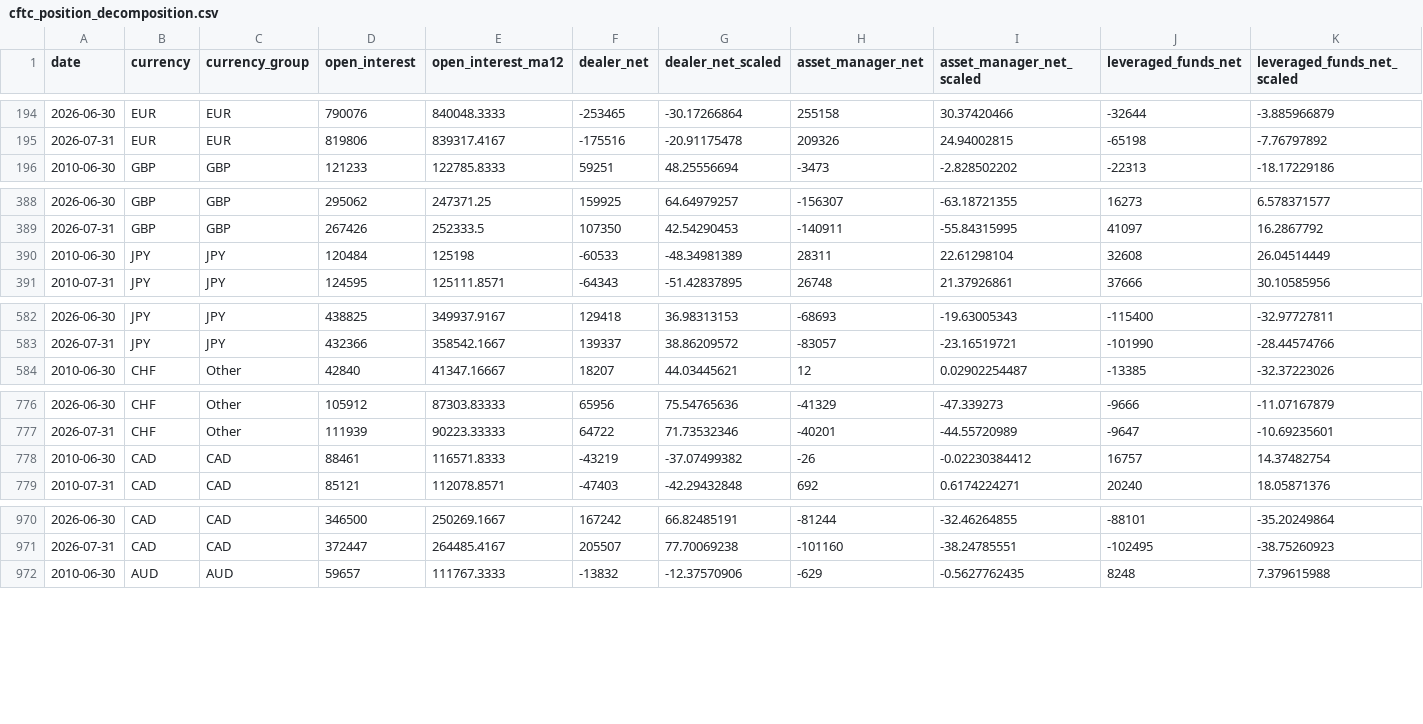
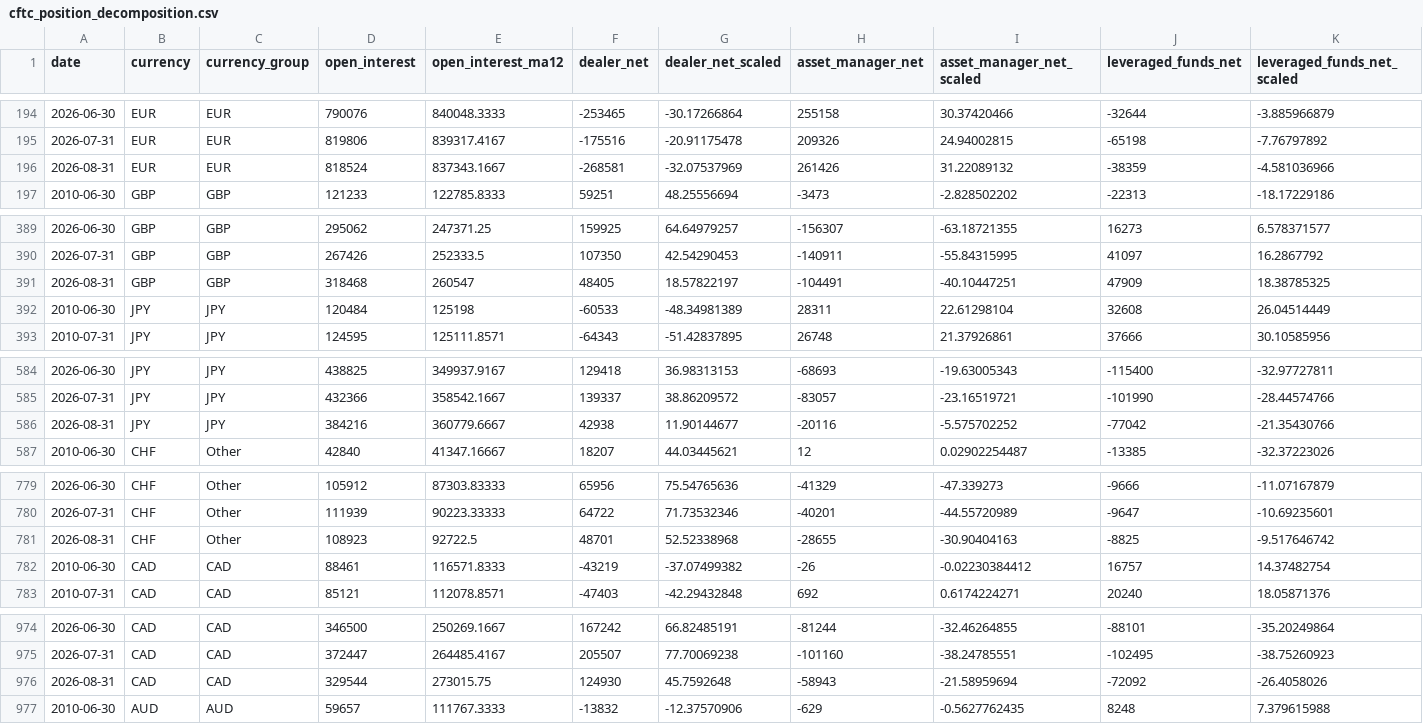
Before and after one commit to iweigandi/fx-dealer-positions, a CSV file: data/cftc_position_decomposition.csv, drawn as a sheet; only a part is shown, gaps mark what is left out; rows hold the shown columns only; the diff covers the shown part only; the diff names each change by its address in the sheet, - before the commit and + after, or states it on an @@ line.

```diff
--- a/data/cftc_position_decomposition.csv
+++ b/data/cftc_position_decomposition.csv
+row 196: 2026-08-31 | EUR | EUR | 818524 | 837343.1667 | -268581 | -32.07537969 | 261426 | 31.22089132 | -38359 | -4.581036966
+row 391: 2026-08-31 | GBP | GBP | 318468 | 260547 | 48405 | 18.57822197 | -104491 | -40.10447251 | 47909 | 18.38785325
+row 586: 2026-08-31 | JPY | JPY | 384216 | 360779.6667 | 42938 | 11.90144677 | -20116 | -5.575702252 | -77042 | -21.35430766
+row 781: 2026-08-31 | CHF | Other | 108923 | 92722.5 | 48701 | 52.52338968 | -28655 | -30.90404163 | -8825 | -9.517646742
+row 976: 2026-08-31 | CAD | CAD | 329544 | 273015.75 | 124930 | 45.7592648 | -58943 | -21.58959694 | -72092 | -26.4058026
```
Also changed, not shown: 5 added rows elsewhere in this file, data/cross_section_means.csv, data/ecb_spf_eur_usd_expectations.csv, 5 other files.
